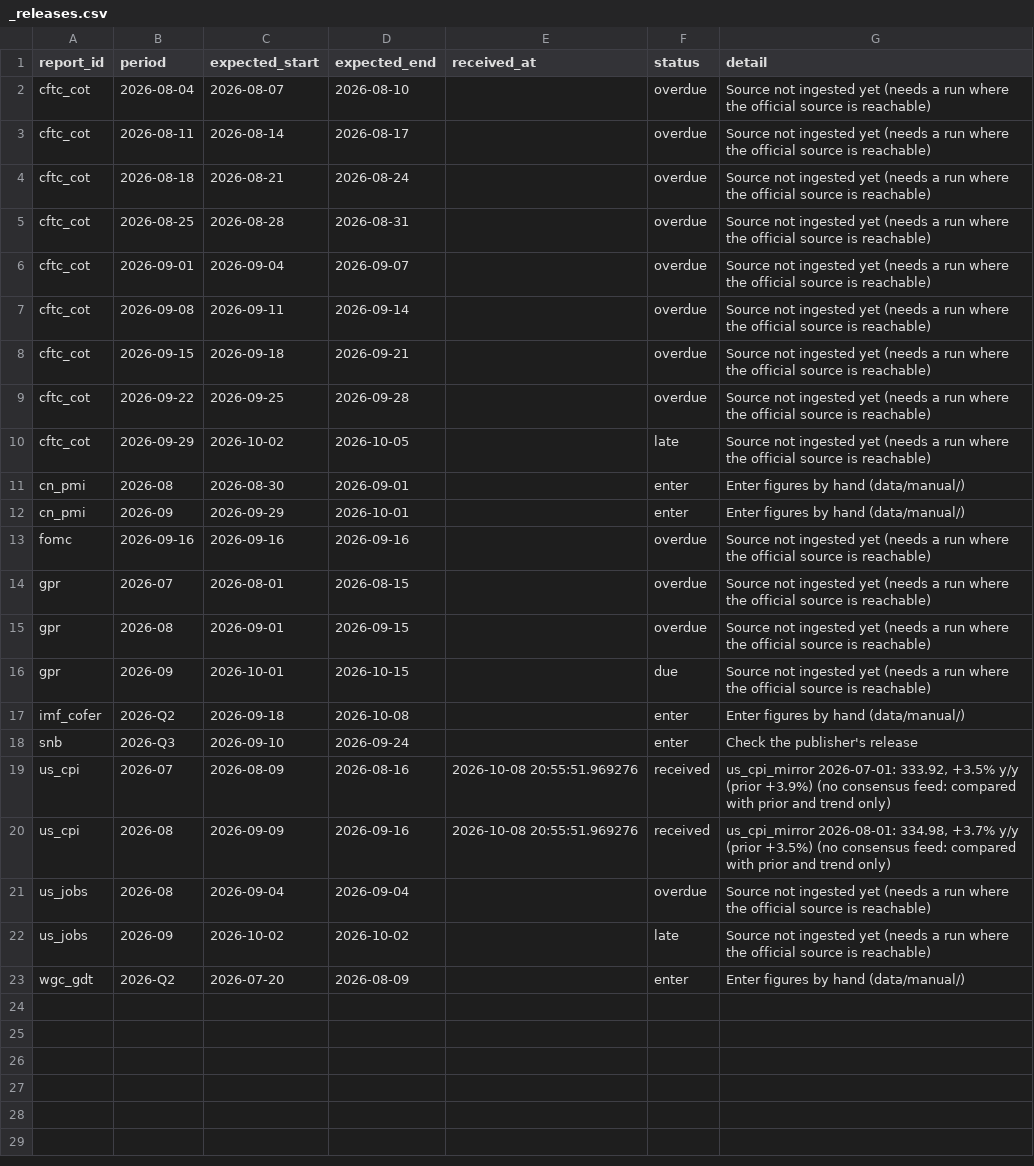
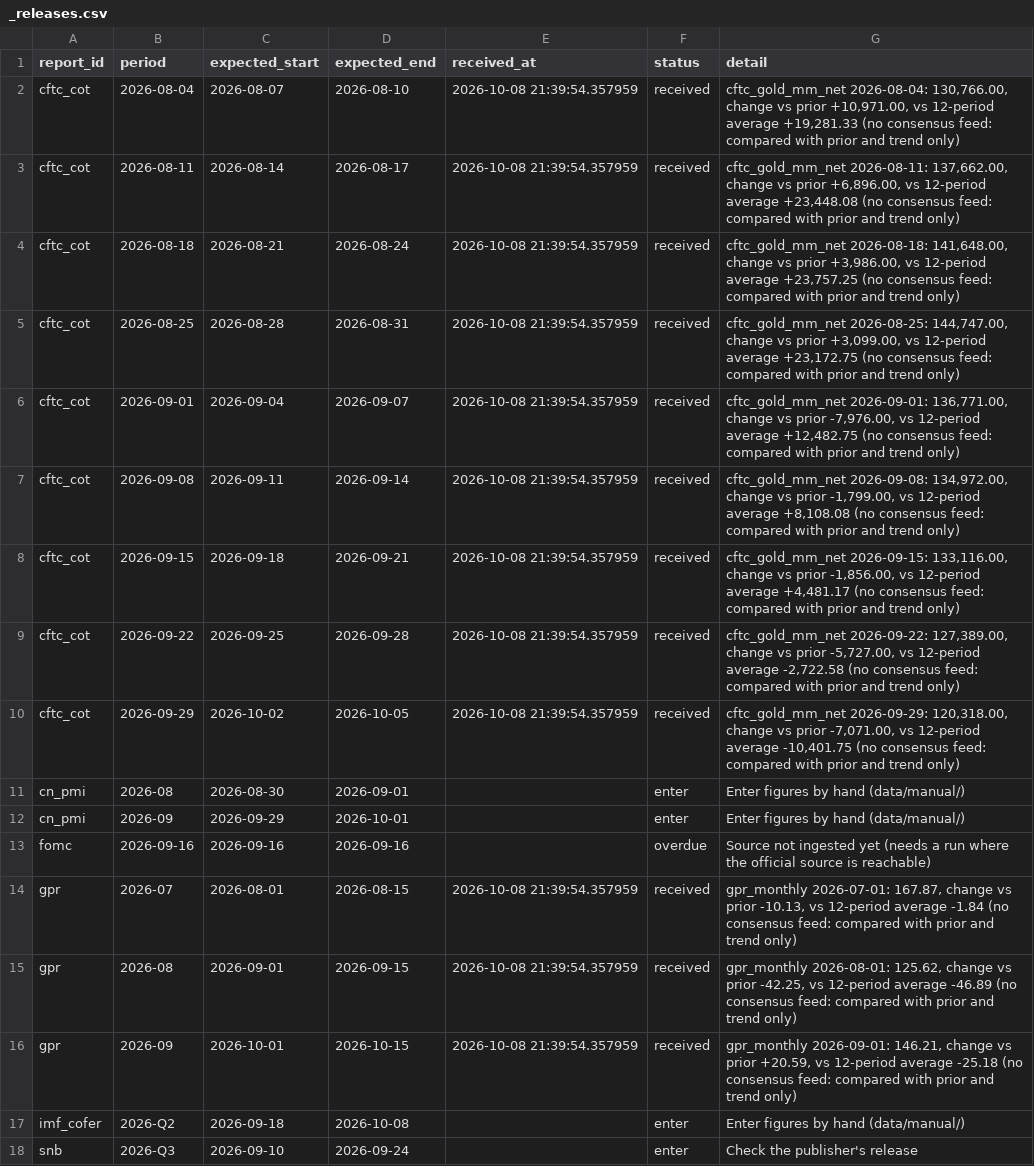
Before and after one commit to Shawhir/Commodities, a CSV file: data/store/_releases.csv, drawn as a sheet; only a part is shown; the shorter side is filled out with more unchanged rows.

Commit message:
data: backfill run 2026-10-08

```diff
--- a/data/store/_releases.csv
+++ b/data/store/_releases.csv
@@ -1,11 +1,11 @@
 report_id,period,expected_start,expected_end,received_at,status,detail
-cftc_cot,2026-08-04,2026-08-07,2026-08-10,,overdue,Source not ingested yet (needs a run where the official source is reachable)
-cftc_cot,2026-08-11,2026-08-14,2026-08-17,,overdue,Source not ingested yet (needs a run where the official source is reachable)
-cftc_cot,2026-08-18,2026-08-21,2026-08-24,,overdue,Source not ingested yet (needs a run where the official source is reachable)
-cftc_cot,2026-08-25,2026-08-28,2026-08-31,,overdue,Source not ingested yet (needs a run where the official source is reachable)
-cftc_cot,2026-09-01,2026-09-04,2026-09-07,,overdue,Source not ingested yet (needs a run where the official source is reachable)
-cftc_cot,2026-09-08,2026-09-11,2026-09-14,,overdue,Source not ingested yet (needs a run where the official source is reachable)
-cftc_cot,2026-09-15,2026-09-18,2026-09-21,,overdue,Source not ingested yet (needs a run where the official source is reachable)
-cftc_cot,2026-09-22,2026-09-25,2026-09-28,,overdue,Source not ingested yet (needs a run where the official source is reachable)
-cftc_cot,2026-09-29,2026-10-02,2026-10-05,,late,Source not ingested yet (needs a run where the official source is reachable)
+cftc_cot,2026-08-04,2026-08-07,2026-08-10,2026-10-08 21:39:54.357959,received,"cftc_gold_mm_net 2026-08-04: 130,766.00, change vs prior +10,971.00, vs 12-period average +19,281.33 (no consensus feed: compared with prior and trend only)"
+cftc_cot,2026-08-11,2026-08-14,2026-08-17,2026-10-08 21:39:54.357959,received,"cftc_gold_mm_net 2026-08-11: 137,662.00, change vs prior +6,896.00, vs 12-period average +23,448.08 (no consensus feed: compared with prior and trend only)"
+cftc_cot,2026-08-18,2026-08-21,2026-08-24,2026-10-08 21:39:54.357959,received,"cftc_gold_mm_net 2026-08-18: 141,648.00, change vs prior +3,986.00, vs 12-period average +23,757.25 (no consensus feed: compared with prior and trend only)"
+cftc_cot,2026-08-25,2026-08-28,2026-08-31,2026-10-08 21:39:54.357959,received,"cftc_gold_mm_net 2026-08-25: 144,747.00, change vs prior +3,099.00, vs 12-period average +23,172.75 (no consensus feed: compared with prior and trend only)"
+cftc_cot,2026-09-01,2026-09-04,2026-09-07,2026-10-08 21:39:54.357959,received,"cftc_gold_mm_net 2026-09-01: 136,771.00, change vs prior -7,976.00, vs 12-period average +12,482.75 (no consensus feed: compared with prior and trend only)"
+cftc_cot,2026-09-08,2026-09-11,2026-09-14,2026-10-08 21:39:54.357959,received,"cftc_gold_mm_net 2026-09-08: 134,972.00, change vs prior -1,799.00, vs 12-period average +8,108.08 (no consensus feed: compared with prior and trend only)"
+cftc_cot,2026-09-15,2026-09-18,2026-09-21,2026-10-08 21:39:54.357959,received,"cftc_gold_mm_net 2026-09-15: 133,116.00, change vs prior -1,856.00, vs 12-period average +4,481.17 (no consensus feed: compared with prior and trend only)"
+cftc_cot,2026-09-22,2026-09-25,2026-09-28,2026-10-08 21:39:54.357959,received,"cftc_gold_mm_net 2026-09-22: 127,389.00, change vs prior -5,727.00, vs 12-period average -2,722.58 (no consensus feed: compared with prior and trend only)"
+cftc_cot,2026-09-29,2026-10-02,2026-10-05,2026-10-08 21:39:54.357959,received,"cftc_gold_mm_net 2026-09-29: 120,318.00, change vs prior -7,071.00, vs 12-period average -10,401.75 (no consensus feed: compared with prior and trend only)"
 cn_pmi,2026-08,2026-08-30,2026-09-01,,enter,Enter figures by hand (data/manual/)
@@ -13,5 +13,5 @@ cn_pmi,2026-09,2026-09-29,2026-10-01,,enter,Enter figures by hand (data/manual/)
 fomc,2026-09-16,2026-09-16,2026-09-16,,overdue,Source not ingested yet (needs a run where the official source is reachable)
-gpr,2026-07,2026-08-01,2026-08-15,,overdue,Source not ingested yet (needs a run where the official source is reachable)
-gpr,2026-08,2026-09-01,2026-09-15,,overdue,Source not ingested yet (needs a run where the official source is reachable)
-gpr,2026-09,2026-10-01,2026-10-15,,due,Source not ingested yet (needs a run where the official source is reachable)
+gpr,2026-07,2026-08-01,2026-08-15,2026-10-08 21:39:54.357959,received,"gpr_monthly 2026-07-01: 167.87, change vs prior -10.13, vs 12-period average -1.84 (no consensus feed: compared with prior and trend only)"
+gpr,2026-08,2026-09-01,2026-09-15,2026-10-08 21:39:54.357959,received,"gpr_monthly 2026-08-01: 125.62, change vs prior -42.25, vs 12-period average -46.89 (no consensus feed: compared with prior and trend only)"
+gpr,2026-09,2026-10-01,2026-10-15,2026-10-08 21:39:54.357959,received,"gpr_monthly 2026-09-01: 146.21, change vs prior +20.59, vs 12-period average -25.18 (no consensus feed: compared with prior and trend only)"
 imf_cofer,2026-Q2,2026-09-18,2026-10-08,,enter,Enter figures by hand (data/manual/)
```
Also changed, not shown: data/store/_data_health.csv, 25 other files.
